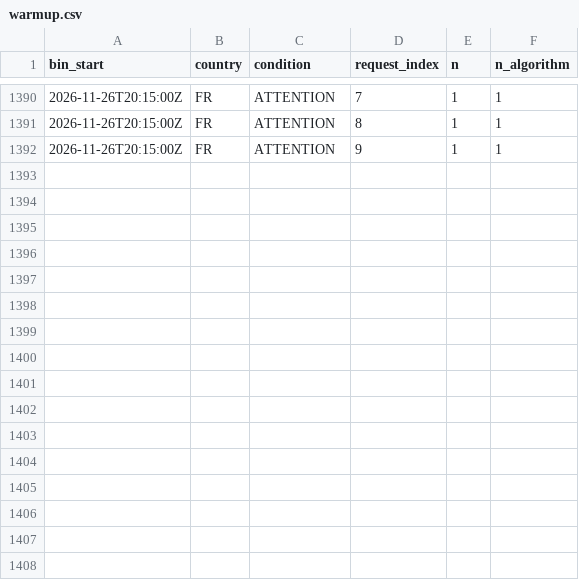
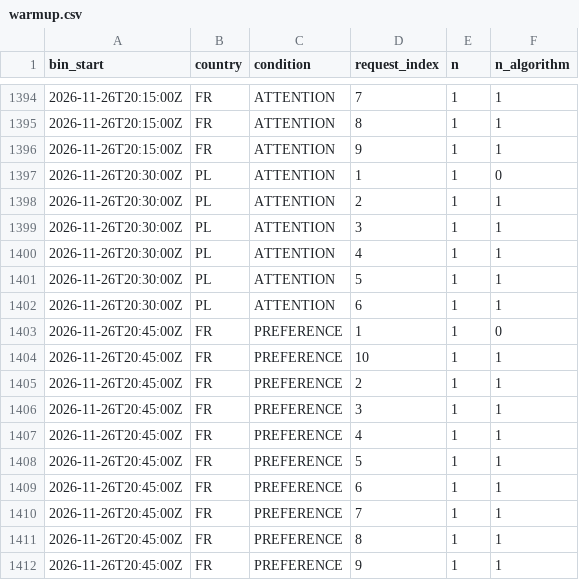
Before and after one commit to btrantruong/preferfeed-status, a CSV file: data/warmup.csv, drawn as a sheet; only a part is shown, gaps mark what is left out; the diff covers the shown part only.

Commit message:
data: pulled_at 2026-11-26T20:52:10Z (laptop)

```diff
--- a/data/warmup.csv
+++ b/data/warmup.csv
@@ -1392 +1396,17 @@ bin_start,country,condition,request_index,n,n_algorithm
 2026-11-26T20:15:00Z,FR,ATTENTION,9,1,1
+2026-11-26T20:30:00Z,PL,ATTENTION,1,1,0
+2026-11-26T20:30:00Z,PL,ATTENTION,2,1,1
+2026-11-26T20:30:00Z,PL,ATTENTION,3,1,1
+2026-11-26T20:30:00Z,PL,ATTENTION,4,1,1
+2026-11-26T20:30:00Z,PL,ATTENTION,5,1,1
+2026-11-26T20:30:00Z,PL,ATTENTION,6,1,1
+2026-11-26T20:45:00Z,FR,PREFERENCE,1,1,0
+2026-11-26T20:45:00Z,FR,PREFERENCE,10,1,1
+2026-11-26T20:45:00Z,FR,PREFERENCE,2,1,1
+2026-11-26T20:45:00Z,FR,PREFERENCE,3,1,1
+2026-11-26T20:45:00Z,FR,PREFERENCE,4,1,1
+2026-11-26T20:45:00Z,FR,PREFERENCE,5,1,1
+2026-11-26T20:45:00Z,FR,PREFERENCE,6,1,1
+2026-11-26T20:45:00Z,FR,PREFERENCE,7,1,1
+2026-11-26T20:45:00Z,FR,PREFERENCE,8,1,1
+2026-11-26T20:45:00Z,FR,PREFERENCE,9,1,1
```
Also changed, not shown: 4 added rows and 3 edited cells elsewhere in this file, data/algo_calls.csv, data/attempts_hist.csv, 13 other files.
